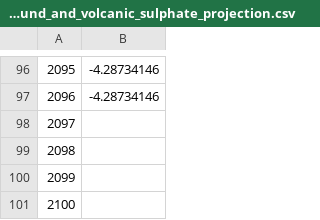
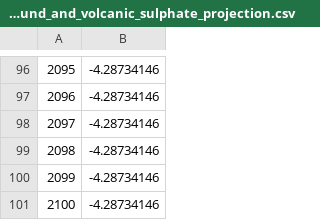
Before and after one commit to LiviaJanke/SummerProject, a CSV file: livia/background_and_volcanic_sulphate_projection.csv, drawn as a sheet; only a part is shown, gaps mark what is left out.

Commit message:
The version of the model with the most up to date volcano stuff is 'model_with_volcanos_CFCs.py
the file Data/background_and_volcanic_sulphate_projection.csv contains the weird extrapolation of volcanic and background sulphate forcing

Data/extracted_volcanic_forcing_from_2000_2100.csv just contains the predictions for volcanic

```diff
--- a/livia/background_and_volcanic_sulphate_projection.csv
+++ b/livia/background_and_volcanic_sulphate_projection.csv
@@ -97,5 +97,5 @@
 2096,-4.28734146
-2097,
-2098,
-2099,
-2100,
+2097,-4.28734146
+2098,-4.28734146
+2099,-4.28734146
+2100,-4.28734146
```
Also changed, not shown: 2 other files.
